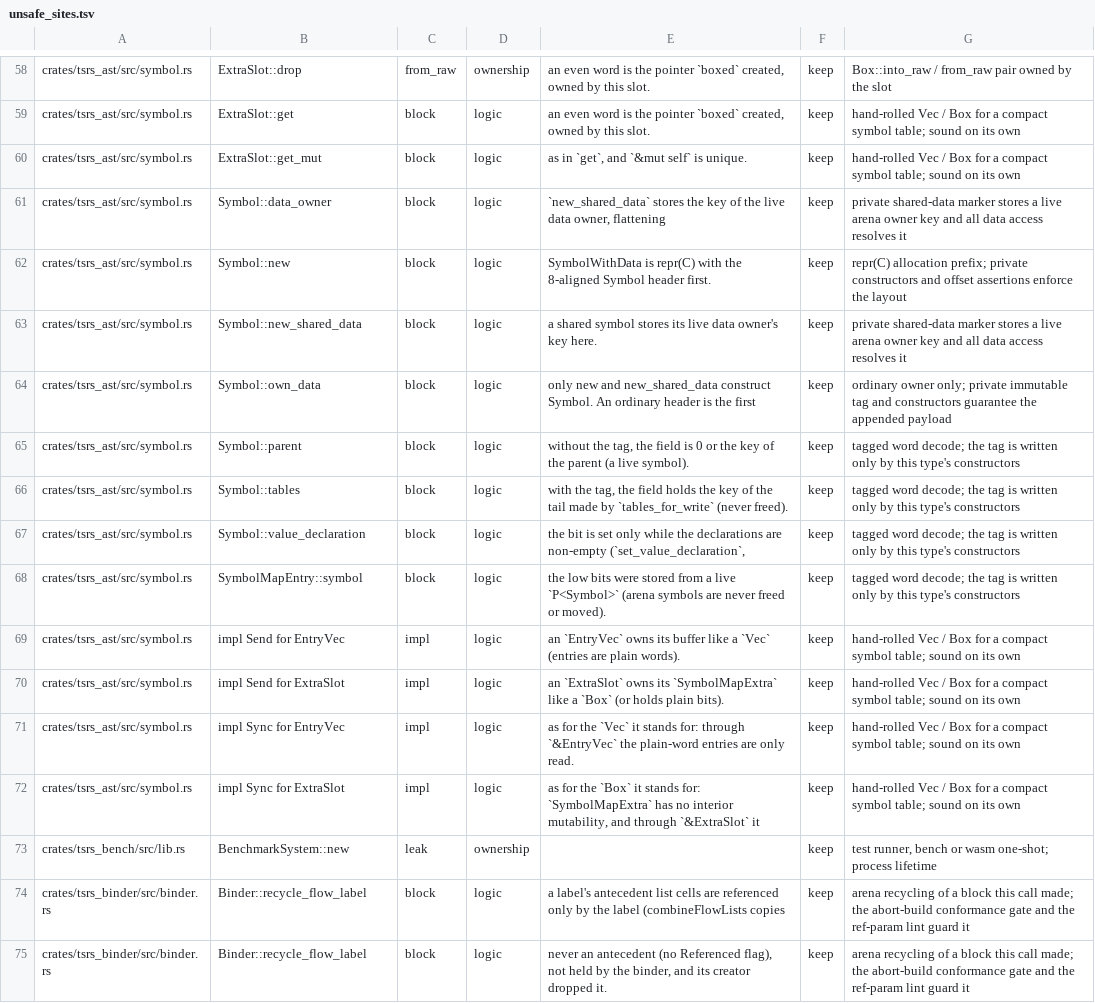
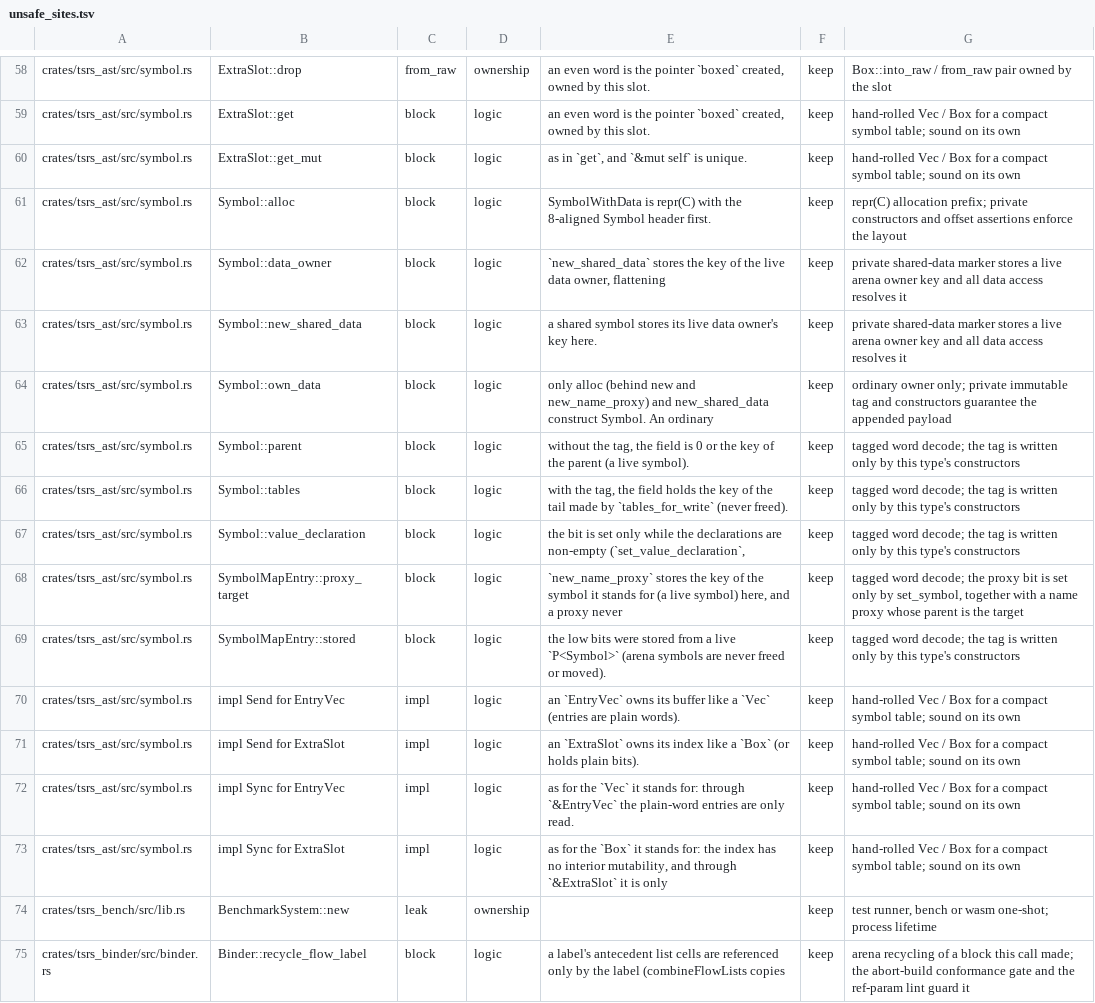
Before and after one commit to RobertSandiford/tsrs-ti, a TSV file: tools/lint/unsafe_sites.tsv, drawn as a sheet; only a part is shown, gaps mark what is left out; the shorter side is filled out with more unchanged rows.

Commit message:
refactor(ast): store symbol table keys that differ from the symbol's name as name proxies (#829)
* refactor(ast): store symbol table keys that differ from the symbol's name as name proxies

* refactor(ast): allocate name proxies with the table's owner and share Symbol allocation

* perf(ast): read a name proxy's target directly instead of through parent()

* perf(ast): keep name proxy creation and resolution out of line

* refactor(ast): hold the symbol table index directly in ExtraSlot

```diff
--- a/tools/lint/unsafe_sites.tsv
+++ b/tools/lint/unsafe_sites.tsv
@@ -60,6 +60,6 @@ crates/tsrs_ast/src/symbol.rs	ExtraSlot::get	block	logic	an even word is the poi
 crates/tsrs_ast/src/symbol.rs	ExtraSlot::get_mut	block	logic	as in `get`, and `&mut self` is unique.	keep	hand-rolled Vec / Box for a compact symbol table; sound on its own
+crates/tsrs_ast/src/symbol.rs	Symbol::alloc	block	logic	SymbolWithData is repr(C) with the 8-aligned Symbol header first.	keep	repr(C) allocation prefix; private constructors and offset assertions enforce the layout
 crates/tsrs_ast/src/symbol.rs	Symbol::data_owner	block	logic	`new_shared_data` stores the key of the live data owner, flattening	keep	private shared-data marker stores a live arena owner key and all data access resolves it
-crates/tsrs_ast/src/symbol.rs	Symbol::new	block	logic	SymbolWithData is repr(C) with the 8-aligned Symbol header first.	keep	repr(C) allocation prefix; private constructors and offset assertions enforce the layout
 crates/tsrs_ast/src/symbol.rs	Symbol::new_shared_data	block	logic	a shared symbol stores its live data owner's key here.	keep	private shared-data marker stores a live arena owner key and all data access resolves it
-crates/tsrs_ast/src/symbol.rs	Symbol::own_data	block	logic	only new and new_shared_data construct Symbol. An ordinary header is the first	keep	ordinary owner only; private immutable tag and constructors guarantee the appended payload
+crates/tsrs_ast/src/symbol.rs	Symbol::own_data	block	logic	only alloc (behind new and new_name_proxy) and new_shared_data construct Symbol. An ordinary	keep	ordinary owner only; private immutable tag and constructors guarantee the appended payload
 crates/tsrs_ast/src/symbol.rs	Symbol::parent	block	logic	without the tag, the field is 0 or the key of the parent (a live symbol).	keep	tagged word decode; the tag is written only by this type's constructors
@@ -67,7 +67,8 @@ crates/tsrs_ast/src/symbol.rs	Symbol::tables	block	logic	with the tag, the field
 crates/tsrs_ast/src/symbol.rs	Symbol::value_declaration	block	logic	the bit is set only while the declarations are non-empty (`set_value_declaration`,	keep	tagged word decode; the tag is written only by this type's constructors
-crates/tsrs_ast/src/symbol.rs	SymbolMapEntry::symbol	block	logic	the low bits were stored from a live `P<Symbol>` (arena symbols are never freed or moved).	keep	tagged word decode; the tag is written only by this type's constructors
+crates/tsrs_ast/src/symbol.rs	SymbolMapEntry::proxy_target	block	logic	`new_name_proxy` stores the key of the symbol it stands for (a live symbol) here, and a proxy never	keep	tagged word decode; the proxy bit is set only by set_symbol, together with a name proxy whose parent is the target
+crates/tsrs_ast/src/symbol.rs	SymbolMapEntry::stored	block	logic	the low bits were stored from a live `P<Symbol>` (arena symbols are never freed or moved).	keep	tagged word decode; the tag is written only by this type's constructors
 crates/tsrs_ast/src/symbol.rs	impl Send for EntryVec	impl	logic	an `EntryVec` owns its buffer like a `Vec` (entries are plain words).	keep	hand-rolled Vec / Box for a compact symbol table; sound on its own
-crates/tsrs_ast/src/symbol.rs	impl Send for ExtraSlot	impl	logic	an `ExtraSlot` owns its `SymbolMapExtra` like a `Box` (or holds plain bits).	keep	hand-rolled Vec / Box for a compact symbol table; sound on its own
+crates/tsrs_ast/src/symbol.rs	impl Send for ExtraSlot	impl	logic	an `ExtraSlot` owns its index like a `Box` (or holds plain bits).	keep	hand-rolled Vec / Box for a compact symbol table; sound on its own
 crates/tsrs_ast/src/symbol.rs	impl Sync for EntryVec	impl	logic	as for the `Vec` it stands for: through `&EntryVec` the plain-word entries are only read.	keep	hand-rolled Vec / Box for a compact symbol table; sound on its own
-crates/tsrs_ast/src/symbol.rs	impl Sync for ExtraSlot	impl	logic	as for the `Box` it stands for: `SymbolMapExtra` has no interior mutability, and through `&ExtraSlot` it	keep	hand-rolled Vec / Box for a compact symbol table; sound on its own
+crates/tsrs_ast/src/symbol.rs	impl Sync for ExtraSlot	impl	logic	as for the `Box` it stands for: the index has no interior mutability, and through `&ExtraSlot` it is only	keep	hand-rolled Vec / Box for a compact symbol table; sound on its own
 crates/tsrs_bench/src/lib.rs	BenchmarkSystem::new	leak	ownership		keep	test runner, bench or wasm one-shot; process lifetime
```
Also changed, not shown: 1 other file.
